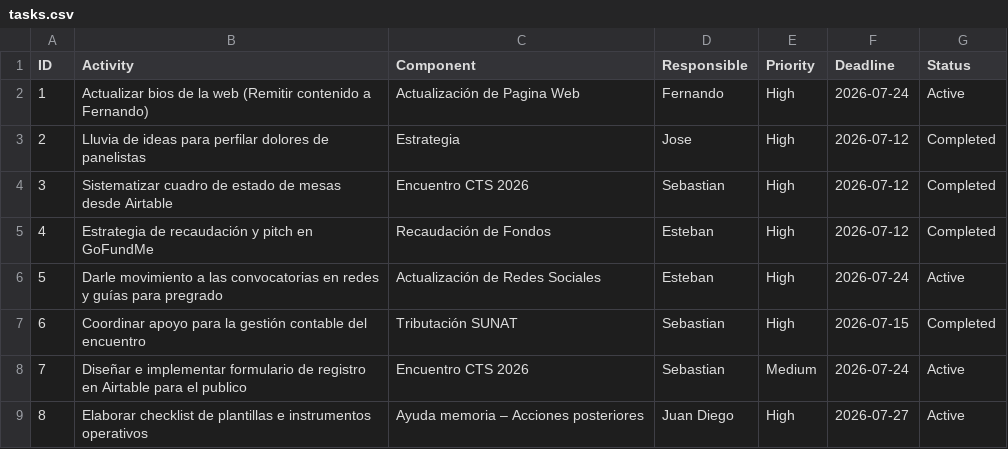
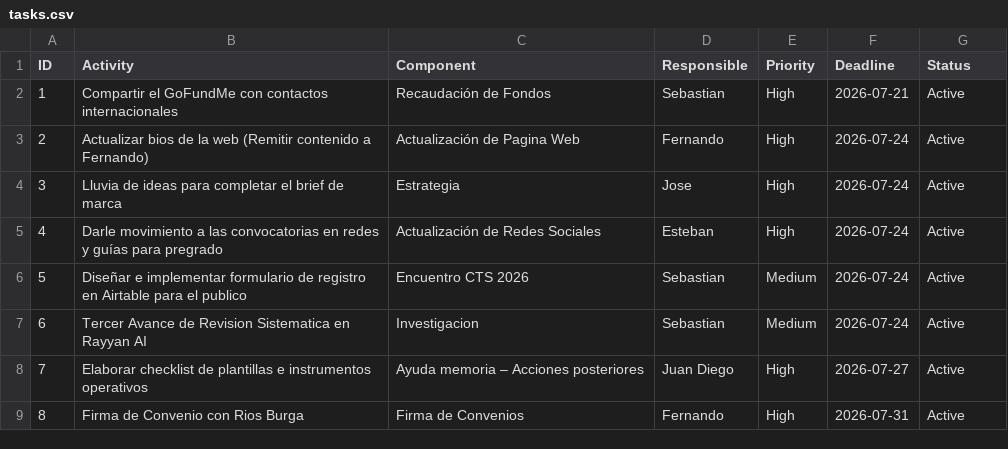
Before and after one commit to szarate88/sidereusnuncius, a CSV file: data/tasks.csv, drawn as a sheet; only a part is shown; the diff covers the shown part only.

Commit message:
Update tasks.csv

```diff
--- a/data/tasks.csv
+++ b/data/tasks.csv
@@ -1,9 +1,9 @@
 ID,Activity,Component,Responsible,Priority,Deadline,Status
-1,Actualizar bios de la web (Remitir contenido a Fernando),Actualización de Pagina Web,Fernando,High,2026-07-24,Active
-2,Lluvia de ideas para perfilar dolores de panelistas,Estrategia,Jose,High,2026-07-12,Completed
-3,Sistematizar cuadro de estado de mesas desde Airtable,Encuentro CTS 2026,Sebastian,High,2026-07-12,Completed
-4,Estrategia de recaudación y pitch en GoFundMe,Recaudación de Fondos,Esteban,High,2026-07-12,Completed
-5,Darle movimiento a las convocatorias en redes y guías para pregrado,Actualización de Redes Sociales,Esteban,High,2026-07-24,Active
-6,Coordinar apoyo para la gestión contable del encuentro,Tributación SUNAT,Sebastian,High,2026-07-15,Completed
-7,Diseñar e implementar formulario de registro en Airtable para el publico,Encuentro CTS 2026,Sebastian,Medium,2026-07-24,Active
-8,Elaborar checklist de plantillas e instrumentos operativos,Ayuda memoria – Acciones posteriores,Juan Diego,High,2026-07-27,Active
+1,Compartir el GoFundMe con contactos internacionales,Recaudación de Fondos,Sebastian,High,2026-07-21,Active
+2,Actualizar bios de la web (Remitir contenido a Fernando),Actualización de Pagina Web,Fernando,High,2026-07-24,Active
+3,Lluvia de ideas para completar el brief de marca,Estrategia,Jose,High,2026-07-24,Active
+4,Darle movimiento a las convocatorias en redes y guías para pregrado,Actualización de Redes Sociales,Esteban,High,2026-07-24,Active
+5,Diseñar e implementar formulario de registro en Airtable para el publico,Encuentro CTS 2026,Sebastian,Medium,2026-07-24,Active
+6,Tercer Avance de Revision Sistematica en Rayyan AI,Investigacion,Sebastian,Medium,2026-07-24,Active
+7,Elaborar checklist de plantillas e instrumentos operativos,Ayuda memoria – Acciones posteriores,Juan Diego,High,2026-07-27,Active
+8,Firma de Convenio con Rios Burga,Firma de Convenios,Fernando,High,2026-07-31,Active
```
Also changed, not shown: 1 added row, 1 removed row and 23 edited cells elsewhere in this file.
